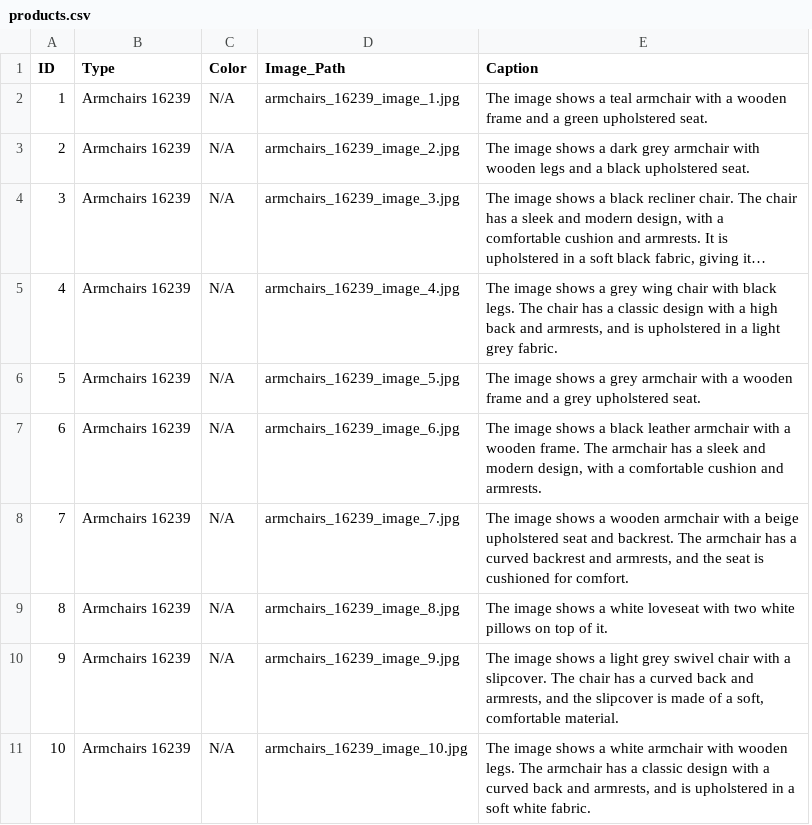
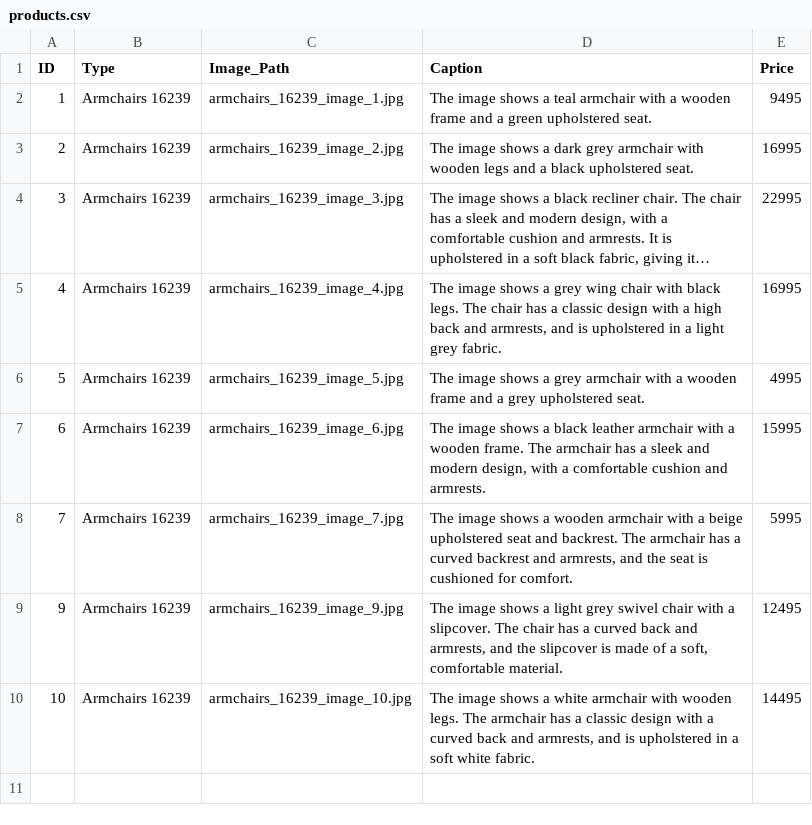
Before and after one commit to MrSa3dola/AR_RAG, a CSV file: assets/armchairs_16239/products.csv, drawn as a sheet; long unchanged cells end in …; removed rows and columns are numbered as before the commit, all else as after; the diff names each change by its address in the sheet, - before the commit and + after, or states it on an @@ line.

```diff
--- a/assets/armchairs_16239/products.csv
+++ b/assets/armchairs_16239/products.csv
-column C (Color), rows 2-8: all N/A; rows 10-11: N/A | N/A
+column E (Price), rows 2-10: 9495 | 16995 | 22995 | 16995 | 4995 | 15995 | 5995 | 12495 | 14495
-row 9: 8 | Armchairs 16239 | N/A | armchairs_16239_image_8.jpg | The image shows a white loveseat with two white pillows on top of it.
```
Also changed, not shown: assets/cabinets_cupboards_st003/products.csv, assets/chaise_longues_57527/products.csv, 39 other files.
